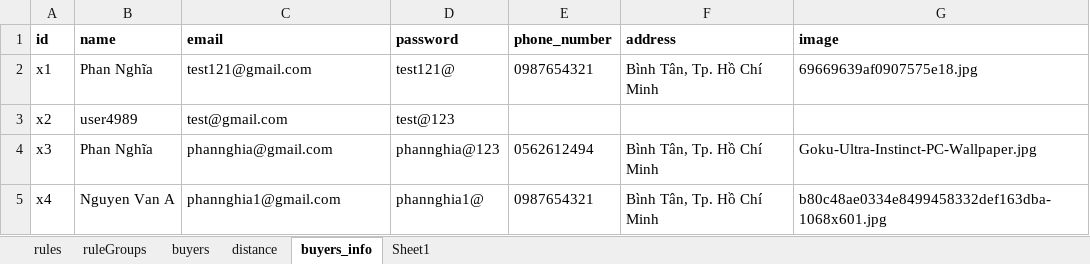
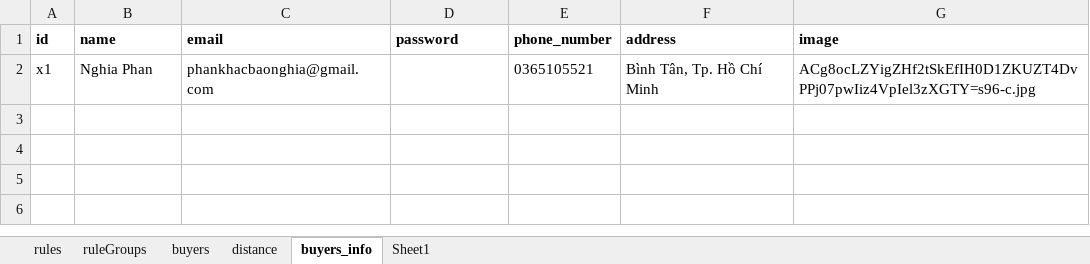
Before and after one commit to phannghia2310/DATN, an Excel workbook: model/data.xlsx, sheet buyers_info, drawn as a sheet; values as stored, in another font and other column widths than the file's, no borders; the diff names each change by its address in the sheet, - before the commit and + after, or states it on an @@ line.

```diff
--- a/model/data.xlsx (sheet buyers_info)
+++ b/model/data.xlsx (sheet buyers_info)
-B2 (name): Phan Nghĩa
+B2 (name): Nghia Phan
-C2 (email): test121@gmail.com
+C2 (email): phankhacbaonghia@gmail.com
-D2 (password): test121@
+D2 (password): (empty)
-E2 (phone_number): 0987654321
+E2 (phone_number): 0365105521
-G2 (image): 69669639af0907575e18.jpg
+G2 (image): ACg8ocLZYigZHf2tSkEfIH0D1ZKUZT4DvPPj07pwIiz4VpIel3zXGTY=s96-c.jpg
-row 3: x2 | user4989 | test@gmail.com | test@123
-row 4: x3 | Phan Nghĩa | phannghia@gmail.com | phannghia@123 | 0562612494 | Bình Tân, Tp. Hồ Chí Minh | Goku-Ultra-Instinct-PC-Wallpaper.jpg
-row 5: x4 | Nguyen Van A | phannghia1@gmail.com | phannghia1@ | 0987654321 | Bình Tân, Tp. Hồ Chí Minh | b80c48ae0334e8499458332def163dba-1068x601.jpg
```
Also changed, not shown: sheet buyers, model/testOutput/cust_x1.xlsx, 16 other files.
